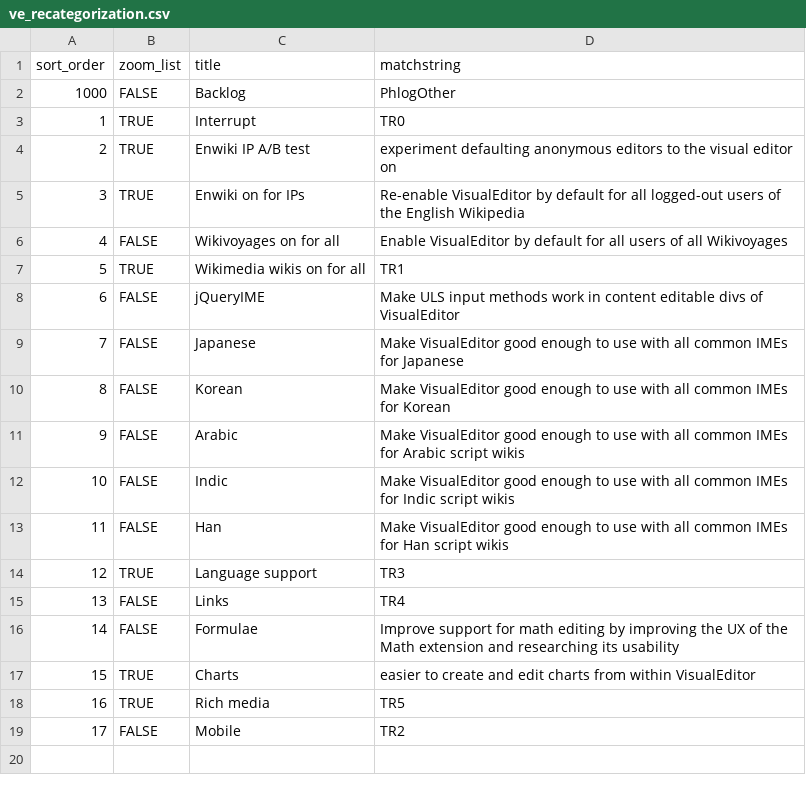
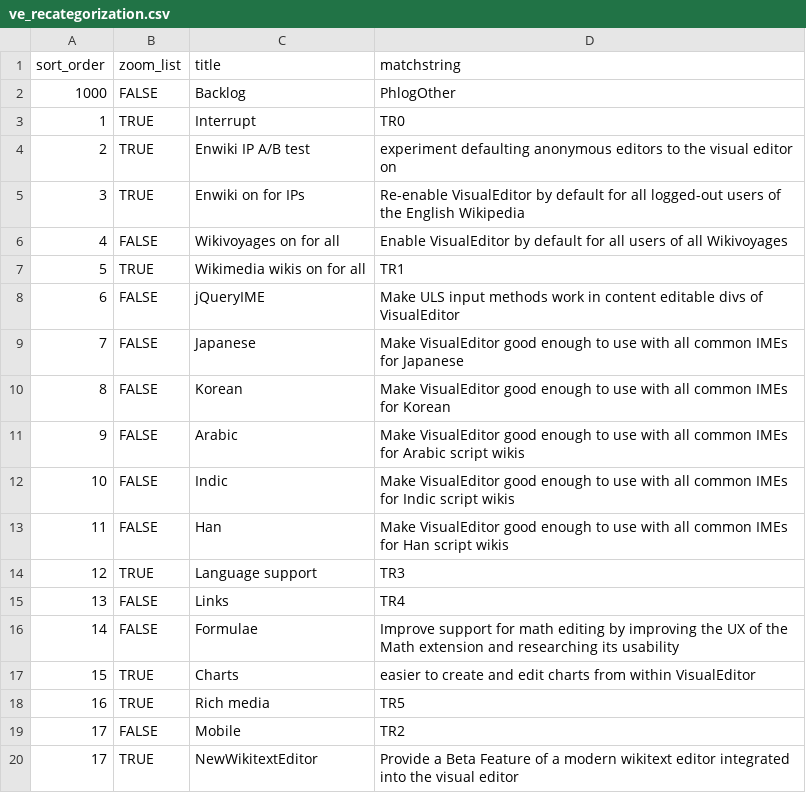
Before and after one commit to wikimedia/phlogiston, a CSV file: ve_recategorization.csv, drawn as a sheet; the diff names each change by its address in the sheet, - before the commit and + after, or states it on an @@ line.

Commit message:
NewWikitextEditor

```diff
--- a/ve_recategorization.csv
+++ b/ve_recategorization.csv
+row 20: 17 | TRUE | NewWikitextEditor | Provide a Beta Feature of a modern wikitext editor integrated into the visual editor
```
